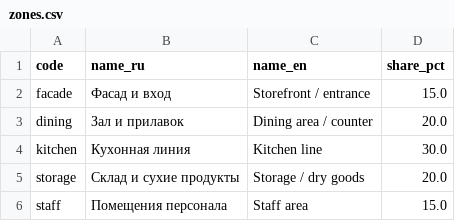
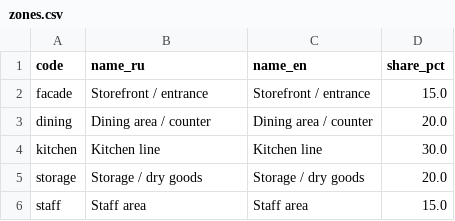
Before and after one commit to GarroV/decimus, a CSV file: demo/data/zones.csv, drawn as a sheet.

```diff
--- a/demo/data/zones.csv
+++ b/demo/data/zones.csv
@@ -1,6 +1,6 @@
 code,name_ru,name_en,share_pct
-facade,Фасад и вход,Storefront / entrance,15.0
-dining,Зал и прилавок,Dining area / counter,20.0
-kitchen,Кухонная линия,Kitchen line,30.0
-storage,Склад и сухие продукты,Storage / dry goods,20.0
-staff,Помещения персонала,Staff area,15.0
+facade,Storefront / entrance,Storefront / entrance,15.0
+dining,Dining area / counter,Dining area / counter,20.0
+kitchen,Kitchen line,Kitchen line,30.0
+storage,Storage / dry goods,Storage / dry goods,20.0
+staff,Staff area,Staff area,15.0
```
Also changed, not shown: demo/data/checklist.csv.
